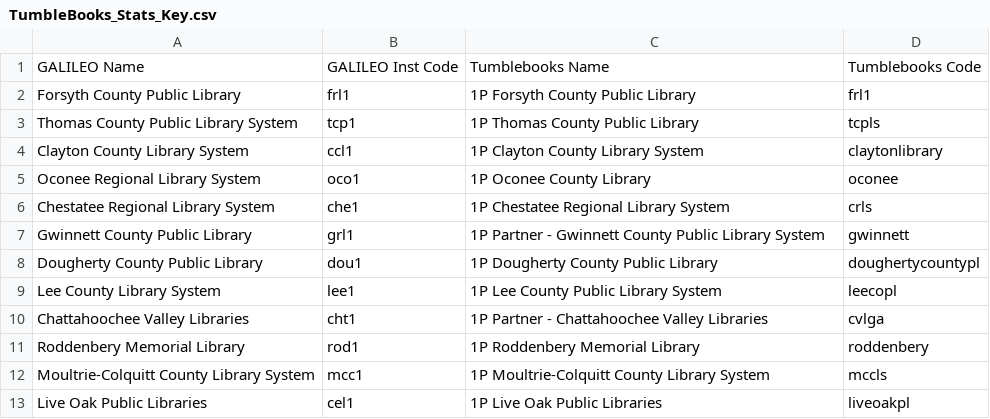
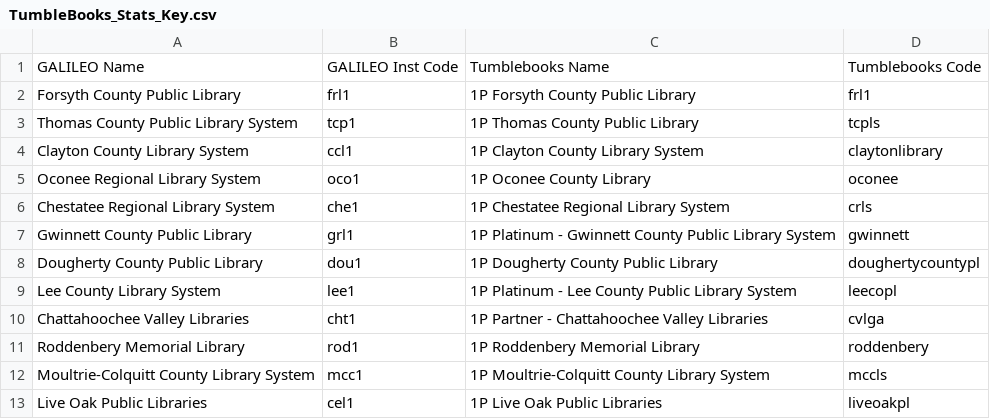
Before and after one commit to GIL-GALILEO/vendorstats, a CSV file: TumbleBooks_Stats_Key.csv, drawn as a sheet; only a part is shown.

Commit message:
modified:   TumbleBooks_Stats_Key.csv - change two inst names at 201811

```diff
--- a/TumbleBooks_Stats_Key.csv
+++ b/TumbleBooks_Stats_Key.csv
@@ -6,5 +6,5 @@
 "Chestatee Regional Library System","che1","1P Chestatee Regional Library System","crls"
-"Gwinnett County Public Library","grl1","1P Partner - Gwinnett County Public Library System","gwinnett"
+"Gwinnett County Public Library","grl1","1P Platinum - Gwinnett County Public Library System","gwinnett"
 "Dougherty County Public Library","dou1","1P Dougherty County Public Library","doughertycountypl"
-"Lee County Library System","lee1","1P Lee County Public Library System","leecopl"
+"Lee County Library System","lee1","1P Platinum - Lee County Public Library System","leecopl"
 "Chattahoochee Valley Libraries","cht1","1P Partner - Chattahoochee Valley Libraries","cvlga"
```
